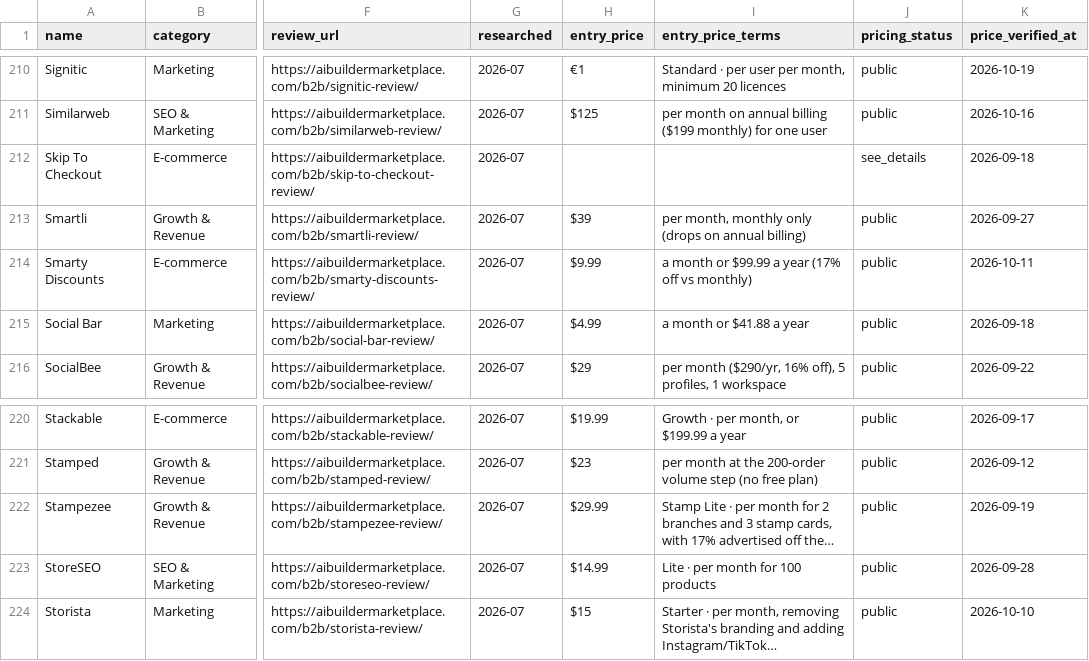
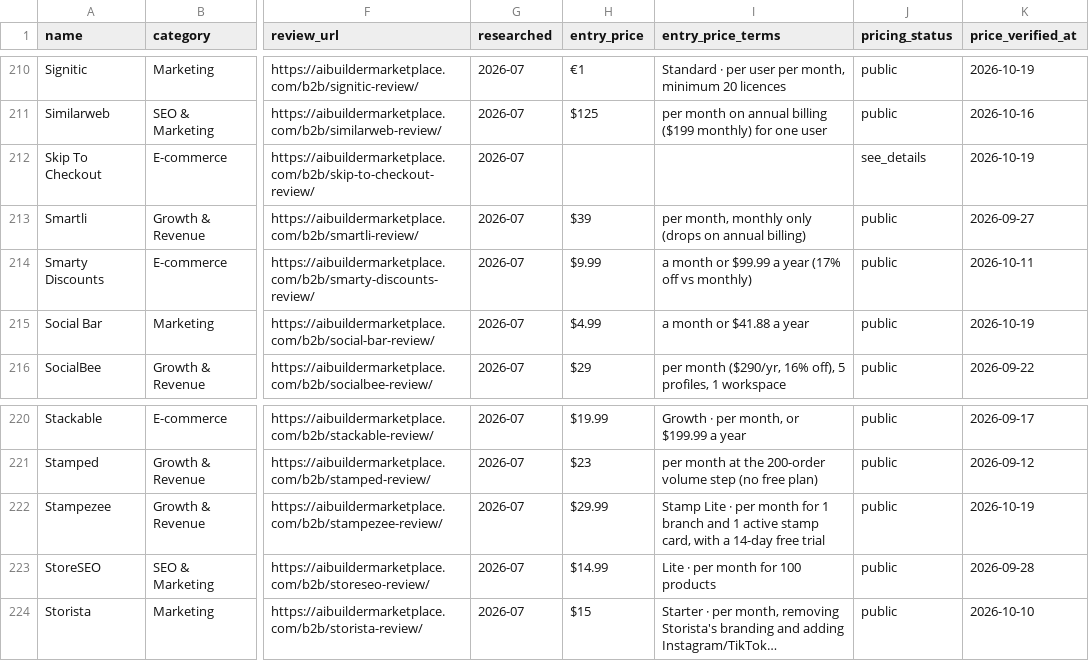
Before and after one commit to NewBegin-gif/marketingandsalessoftware, a CSV file: data/mss-tools.csv, drawn as a sheet; only a part is shown, gaps mark what is left out; the diff names each change by its address in the sheet, - before the commit and + after, or states it on an @@ line.

```diff
--- a/data/mss-tools.csv
+++ b/data/mss-tools.csv
-K212 (price_verified_at): 2026-09-18
+K212 (price_verified_at): 2026-10-19
-K215 (price_verified_at): 2026-09-18
+K215 (price_verified_at): 2026-10-19
-I222 (entry_price_terms): …month for 2 branches and 3 stamp cards, with 17% advertised off the…
+I222 (entry_price_terms): …month for 1 branch and 1 active stamp card, with a 14-day free trial
-K222 (price_verified_at): 2026-09-19
+K222 (price_verified_at): 2026-10-19
```
Also changed, not shown: data/mss-flags.csv, 5 other files.
